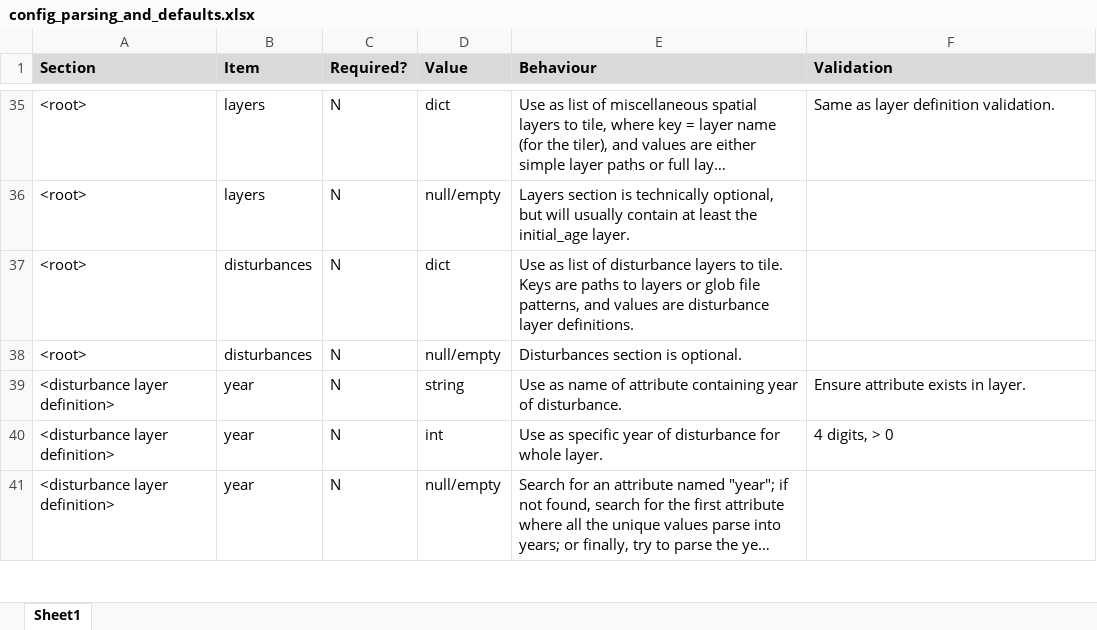
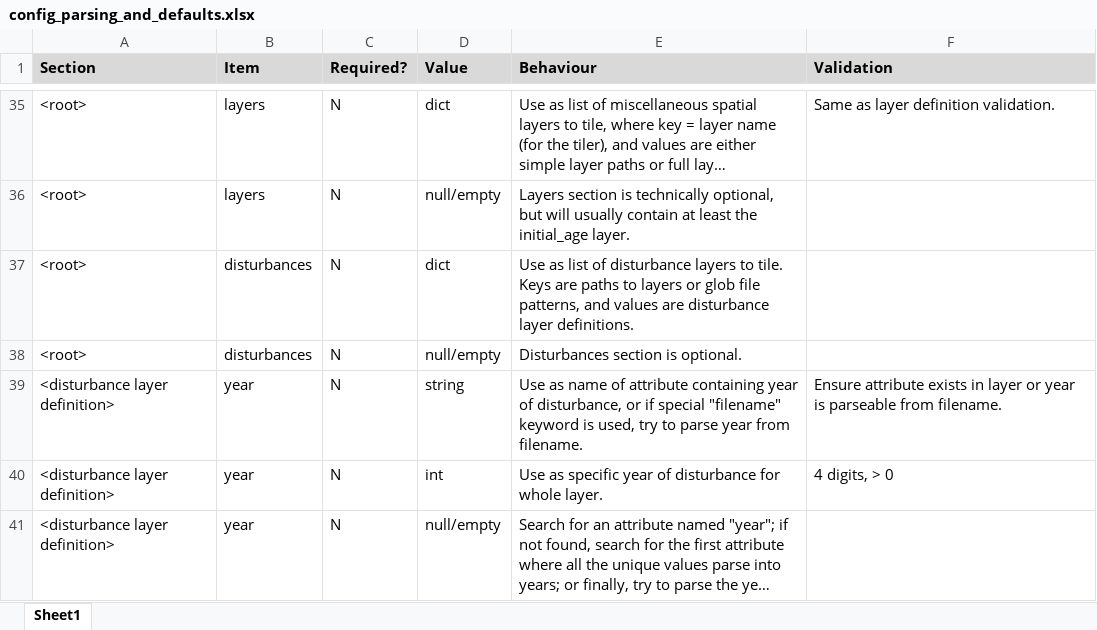
Before and after one commit to cat-cfs/gcbmwalltowall, an Excel workbook: docs/config_parsing_and_defaults.xlsx, sheet Sheet1, drawn as a sheet; only a part is shown, gaps mark what is left out; long unchanged cells end in …; values as stored, in another font and other column widths than the file's, no borders; the diff names each change by its address in the sheet, - before the commit and + after, or states it on an @@ line.

Commit message:
Disturbance layers now accept a path to a specific lookup table.
Can now use the special keyword "filename" for the "year" part of a disturbance layer in order to force parsing the year from the filename.

```diff
--- a/docs/config_parsing_and_defaults.xlsx (sheet Sheet1)
+++ b/docs/config_parsing_and_defaults.xlsx (sheet Sheet1)
-E39 (Behaviour): …year of disturbance.
+E39 (Behaviour): …year of disturbance, or if special "filename" keyword is used, try to parse year from filename.
-F39 (Validation): …exists in layer.
+F39 (Validation): …exists in layer or year is parseable from filename.
```
Also changed, not shown: 4 other files.
